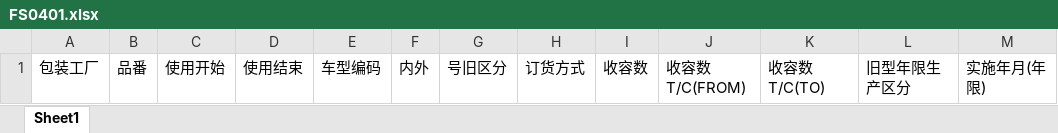
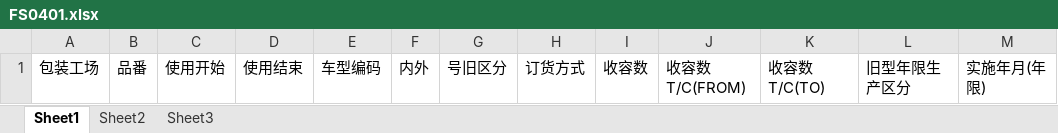
Before and after one commit to wangfang2021/bomescproject, an Excel workbook: SPPSApi/Doc/Template/FS0401.xlsx, sheet Sheet1, drawn as a sheet; only a part is shown; values as stored, in another font and other column widths than the file's, no borders; the diff names each change by its address in the sheet, - before the commit and + after, or states it on an @@ line.

```diff
--- a/SPPSApi/Doc/Template/FS0401.xlsx (sheet Sheet1)
+++ b/SPPSApi/Doc/Template/FS0401.xlsx (sheet Sheet1)
+sheet tab: Sheet2
+sheet tab: Sheet3
-A1: 包装工厂
+A1: 包装工场
```
